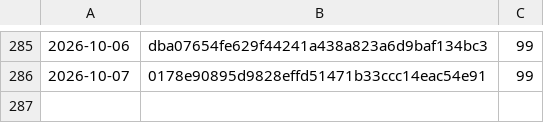
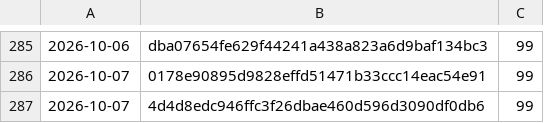
Before and after one commit to Danathar/atomic-image-builder, a CSV file: coverage-trend.csv, drawn as a sheet; only a part is shown, gaps mark what is left out.

```diff
--- a/coverage-trend.csv
+++ b/coverage-trend.csv
@@ -286 +286,2 @@
 2026-10-07,0178e90895d9828effd51471b33ccc14eac54e91,99
+2026-10-07,4d4d8edc946ffc3f26dbae460d596d3090df0db6,99
```
